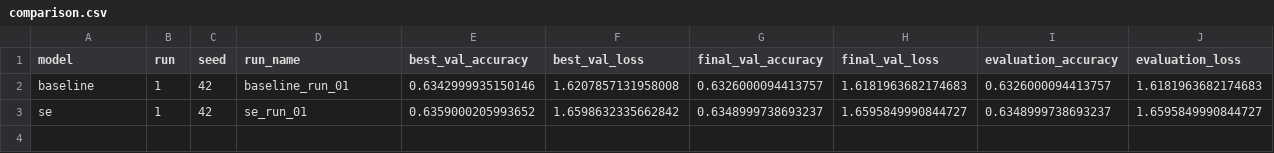
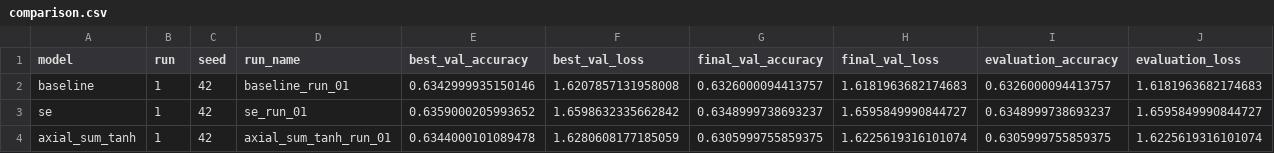
Before and after one commit to peterniederl/ConvAttnBlocks, a CSV file: results/comparison.csv, drawn as a sheet; the diff names each change by its address in the sheet, - before the commit and + after, or states it on an @@ line.

Commit message:
Update experiment results

```diff
--- a/results/comparison.csv
+++ b/results/comparison.csv
+row 4: axial_sum_tanh | 1 | 42 | axial_sum_tanh_run_01 | 0.6344000101089478 | 1.6280608177185059 | 0.6305999755859375 | 1.6225619316101074 | 0.6305999755859375 | 1.6225619316101074
```
Also changed, not shown: 12 other files.
